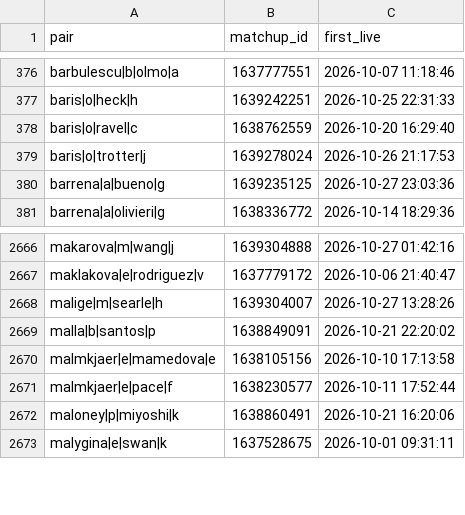
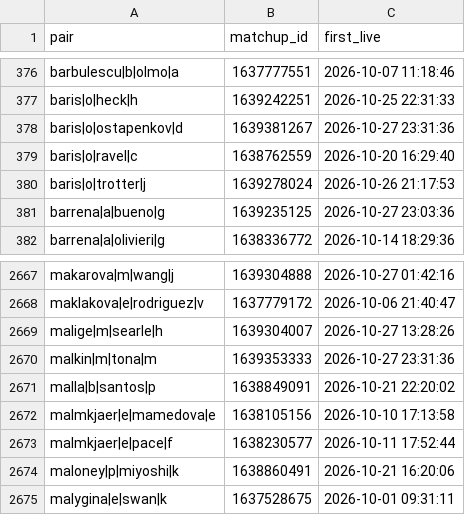
Before and after one commit to Teemotaij/pinnacle-board, a CSV file: board/pin_live.csv, drawn as a sheet; only a part is shown, gaps mark what is left out; the diff names each change by its address in the sheet, - before the commit and + after, or states it on an @@ line.

```diff
--- a/board/pin_live.csv
+++ b/board/pin_live.csv
+row 378: baris|o|ostapenkov|d | 1639381267 | 2026-10-27 23:31:36
+row 2670: malkin|m|tona|m | 1639353333 | 2026-10-27 23:31:36
```
Also changed, not shown: board/pin_close.csv, board/ticks/2026-10-27.csv, 1 other file.
